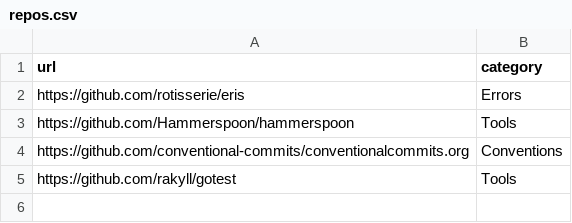
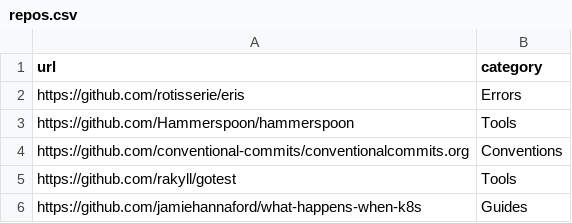
Before and after one commit to refs/go-go-go, a CSV file: repos.csv, drawn as a sheet.

Commit message:
added jamiehannaford/what-happens-when-k8s

```diff
--- a/repos.csv
+++ b/repos.csv
@@ -5 +5,2 @@ https://github.com/conventional-commits/conventionalcommits.org,Conventions
 https://github.com/rakyll/gotest,Tools
+https://github.com/jamiehannaford/what-happens-when-k8s,Guides
```
